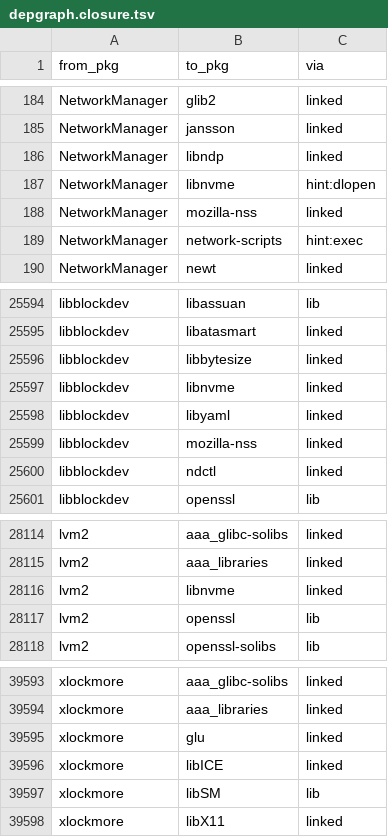
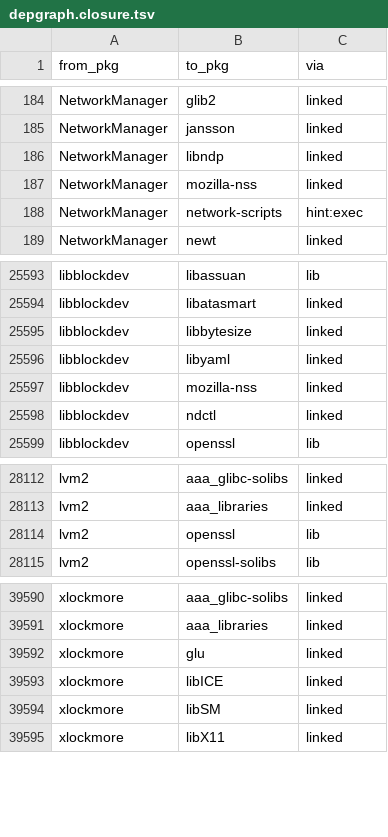
Before and after one commit to rizitis/Slackware64-Current-sofiles, a TSV file: depgraph.closure.tsv, drawn as a sheet; only a part is shown, gaps mark what is left out.

```diff
--- a/depgraph.closure.tsv
+++ b/depgraph.closure.tsv
@@ -186,3 +186,2 @@ NetworkManager	jansson	linked
 NetworkManager	libndp	linked
-NetworkManager	libnvme	hint:dlopen
 NetworkManager	mozilla-nss	linked
@@ -25596,3 +25595,2 @@ libblockdev	libatasmart	linked
 libblockdev	libbytesize	linked
-libblockdev	libnvme	linked
 libblockdev	libyaml	linked
@@ -28115,3 +28113,2 @@ lvm2	aaa_glibc-solibs	linked
 lvm2	aaa_libraries	linked
-lvm2	libnvme	linked
 lvm2	openssl	lib
@@ -39596,3 +39593,3 @@ xlockmore	glu	linked
 xlockmore	libICE	linked
-xlockmore	libSM	lib
+xlockmore	libSM	linked
 xlockmore	libX11	linked
```
Also changed, not shown: depgraph.hints.tsv, 9 other files.
